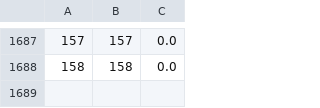
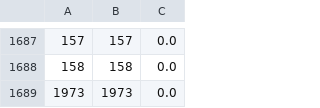
Before and after one commit to iMammal/CytoCave, a CSV file: data/MCTS4PSM/mctsnet.csv, drawn as a sheet; only a part is shown, gaps mark what is left out.

```diff
--- a/data/MCTS4PSM/mctsnet.csv
+++ b/data/MCTS4PSM/mctsnet.csv
@@ -1688 +1688,2 @@
 158,158,0.0
+1973,1973,0.0
```
Also changed, not shown: data/MCTS4PSM/mctstopo.csv, 1 other file.
